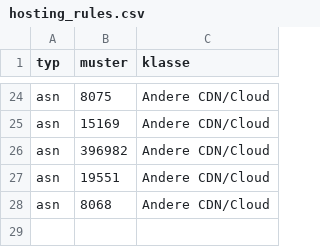
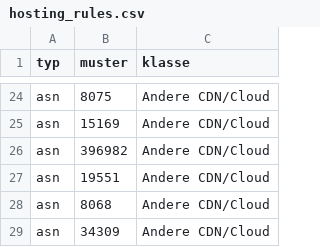
Before and after one commit to raphi98/singer-postquantum-experiment, a CSV file: scan/hosting_rules.csv, drawn as a sheet; only a part is shown, gaps mark what is left out; the diff names each change by its address in the sheet, - before the commit and + after, or states it on an @@ line.

```diff
--- a/scan/hosting_rules.csv
+++ b/scan/hosting_rules.csv
+row 29: asn | 34309 | Andere CDN/Cloud
```
Also changed, not shown: 4 other files.
